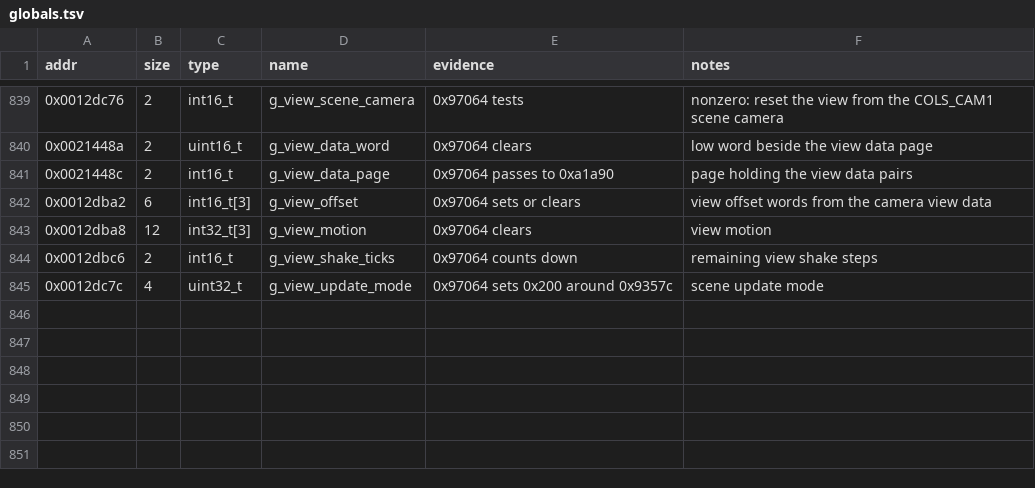
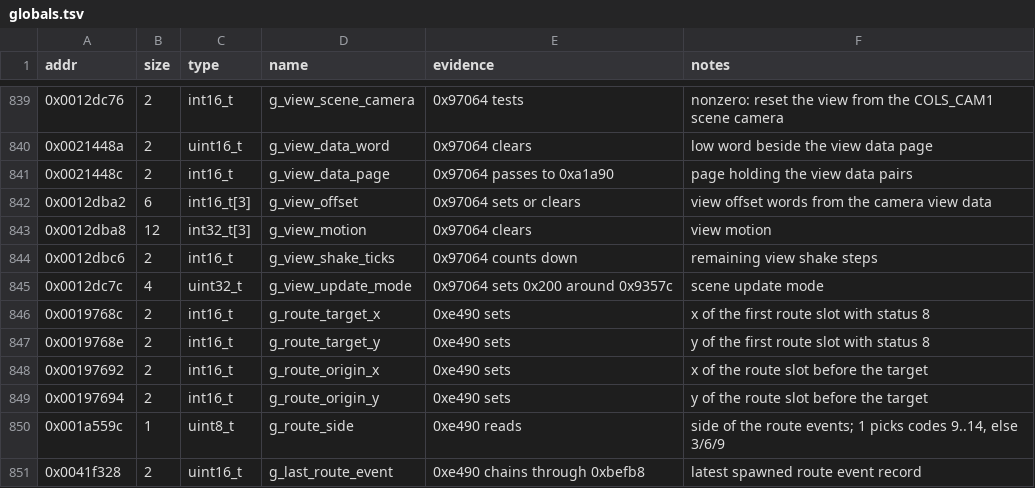
Before and after one commit to Grumbel/ef2000-port, a TSV file: decomp/symbols/globals.tsv, drawn as a sheet; only a part is shown, gaps mark what is left out.

```diff
--- a/decomp/symbols/globals.tsv
+++ b/decomp/symbols/globals.tsv
@@ -845 +845,7 @@ addr	size	type	name	evidence	notes
 0x0012dc7c	4	uint32_t	g_view_update_mode	0x97064 sets 0x200 around 0x9357c	scene update mode
+0x0019768c	2	int16_t	g_route_target_x	0xe490 sets	x of the first route slot with status 8
+0x0019768e	2	int16_t	g_route_target_y	0xe490 sets	y of the first route slot with status 8
+0x00197692	2	int16_t	g_route_origin_x	0xe490 sets	x of the route slot before the target
+0x00197694	2	int16_t	g_route_origin_y	0xe490 sets	y of the route slot before the target
+0x001a559c	1	uint8_t	g_route_side	0xe490 reads	side of the route events; 1 picks codes 9..14, else 3/6/9
+0x0041f328	2	uint16_t	g_last_route_event	0xe490 chains through 0xbefb8	latest spawned route event record
```
Also changed, not shown: decomp/symbols/functions.tsv, decomp/symbols/signatures.tsv, 5 other files.
